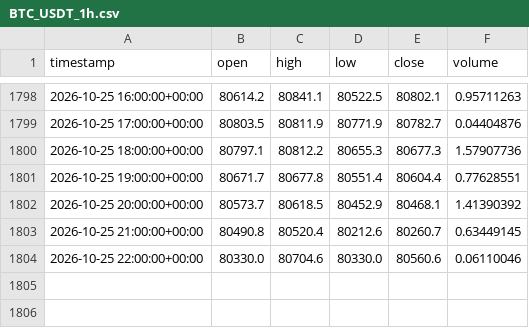
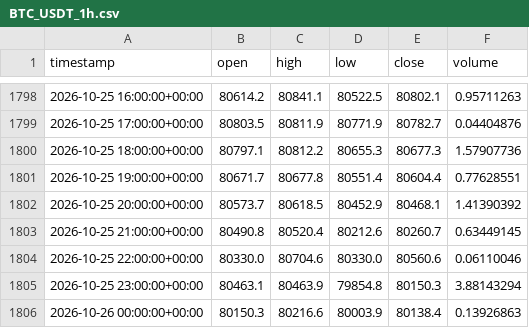
Before and after one commit to mohammadiparvin273-stack/trading_signal_bot, a CSV file: storage/history/BTC_USDT_1h.csv, drawn as a sheet; only a part is shown, gaps mark what is left out.

Commit message:
Update signals, data & dashboard [skip ci]

```diff
--- a/storage/history/BTC_USDT_1h.csv
+++ b/storage/history/BTC_USDT_1h.csv
@@ -1804 +1804,3 @@ timestamp,open,high,low,close,volume
 2026-10-25 22:00:00+00:00,80330.0,80704.6,80330.0,80560.6,0.06110046
+2026-10-25 23:00:00+00:00,80463.1,80463.9,79854.8,80150.3,3.88143294
+2026-10-26 00:00:00+00:00,80150.3,80216.6,80003.9,80138.4,0.13926863
```
Also changed, not shown: storage/history/ETH_USDT_1h.csv, 3 other files.
